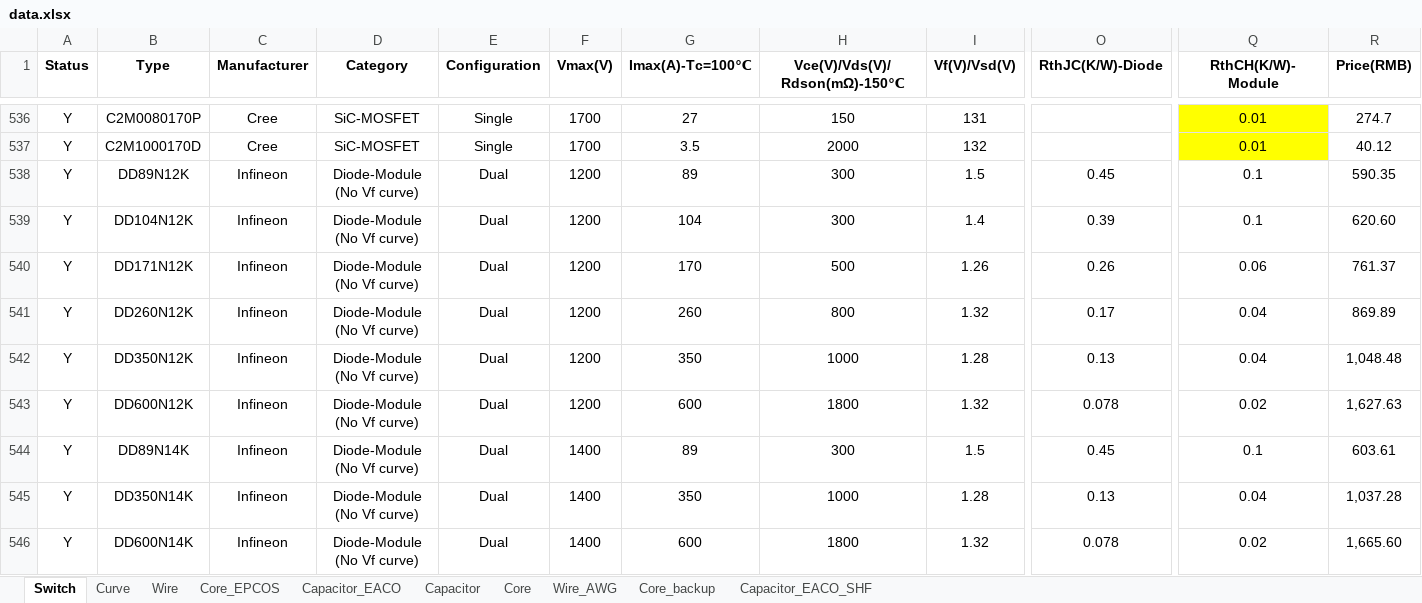
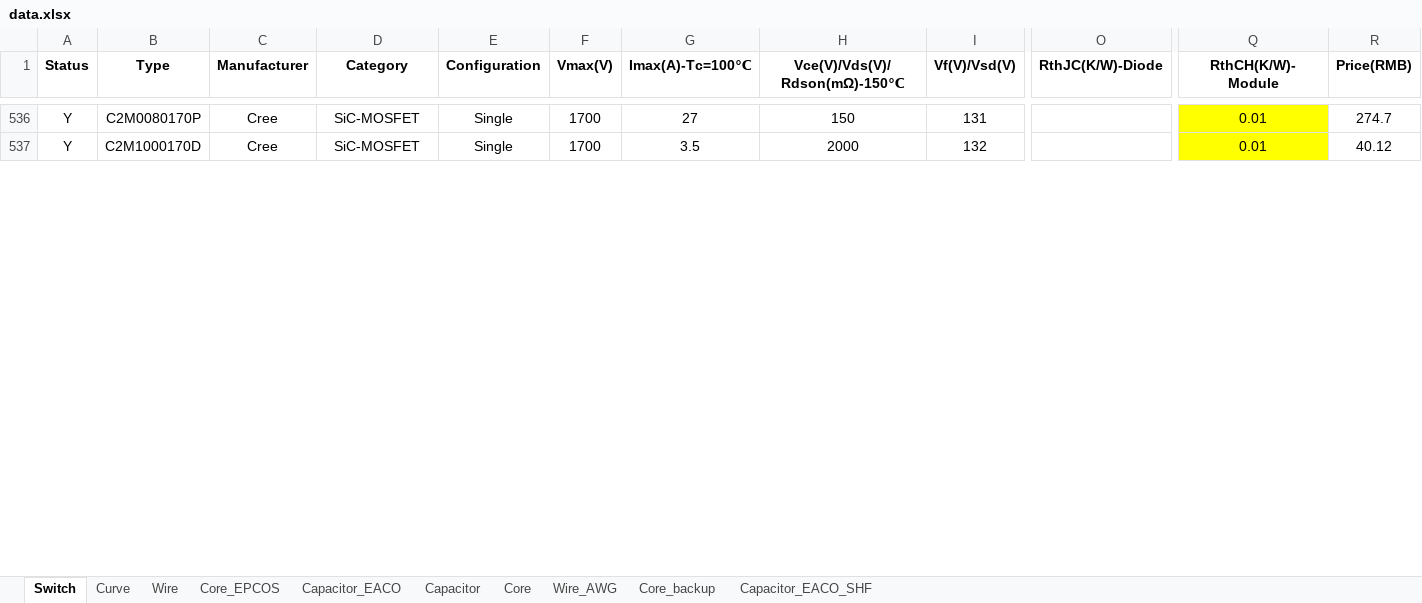
Before and after one commit to yufeijie/learngit, an Excel workbook: Resources/data.xlsx, sheet Switch, drawn as a sheet; only a part is shown, gaps mark what is left out; values as stored, in another font and other column widths than the file's, no borders; rows hold the shown columns only; the diff covers the shown part only; the diff names each change by its address in the sheet, - before the commit and + after, or states it on an @@ line.

```diff
--- a/Resources/data.xlsx (sheet Switch)
+++ b/Resources/data.xlsx (sheet Switch)
-row 538: Y | DD89N12K | Infineon | Diode-Module (No Vf curve) | Dual | 1200 | 89 | 300 | 1.5 | 0.45 | 0.1 | 590.35
-row 539: Y | DD104N12K | Infineon | Diode-Module (No Vf curve) | Dual | 1200 | 104 | 300 | 1.4 | 0.39 | 0.1 | 620.60
-row 540: Y | DD171N12K | Infineon | Diode-Module (No Vf curve) | Dual | 1200 | 170 | 500 | 1.26 | 0.26 | 0.06 | 761.37
-row 541: Y | DD260N12K | Infineon | Diode-Module (No Vf curve) | Dual | 1200 | 260 | 800 | 1.32 | 0.17 | 0.04 | 869.89
-row 542: Y | DD350N12K | Infineon | Diode-Module (No Vf curve) | Dual | 1200 | 350 | 1000 | 1.28 | 0.13 | 0.04 | 1,048.48
-row 543: Y | DD600N12K | Infineon | Diode-Module (No Vf curve) | Dual | 1200 | 600 | 1800 | 1.32 | 0.078 | 0.02 | 1,627.63
-row 544: Y | DD89N14K | Infineon | Diode-Module (No Vf curve) | Dual | 1400 | 89 | 300 | 1.5 | 0.45 | 0.1 | 603.61
-row 545: Y | DD350N14K | Infineon | Diode-Module (No Vf curve) | Dual | 1400 | 350 | 1000 | 1.28 | 0.13 | 0.04 | 1,037.28
-row 546: Y | DD600N14K | Infineon | Diode-Module (No Vf curve) | Dual | 1400 | 600 | 1800 | 1.32 | 0.078 | 0.02 | 1,665.60
```
Also changed, not shown: 97 removed rows and 25 edited cells elsewhere in this sheet, sheet Curve, formulas that keep their value, hidden cells, 22 other files.
